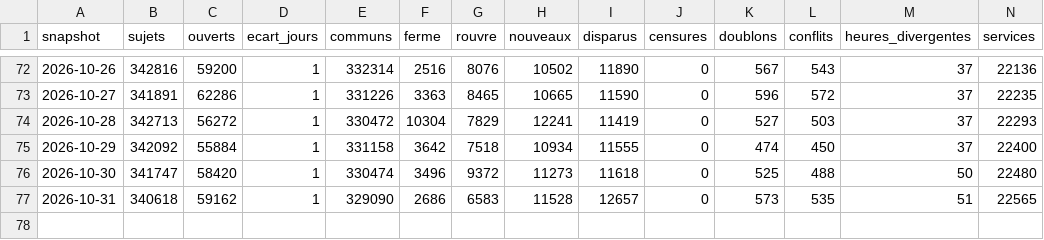
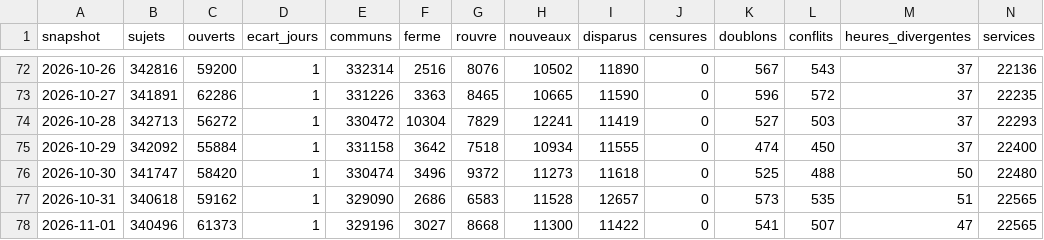
Before and after one commit to charlyppr/maxplor-tgvmax-archive, a CSV file: journal.csv, drawn as a sheet; only a part is shown, gaps mark what is left out; rows hold the shown columns only; the diff names each change by its address in the sheet, - before the commit and + after, or states it on an @@ line.

```diff
--- a/journal.csv
+++ b/journal.csv
+row 78: 2026-11-01 | 340496 | 61373 | 1 | 329196 | 3027 | 8668 | 11300 | 11422 | 0 | 541 | 507 | 47 | 22565
```
Also changed, not shown: 5 other files.
